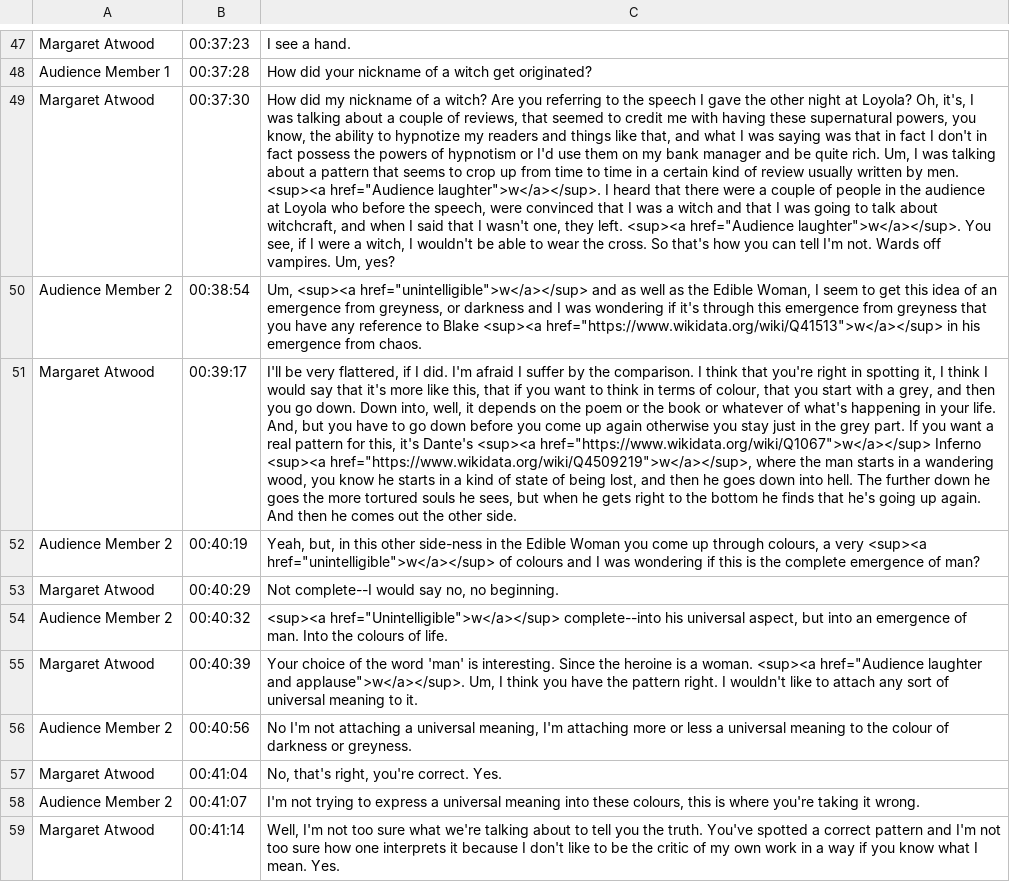
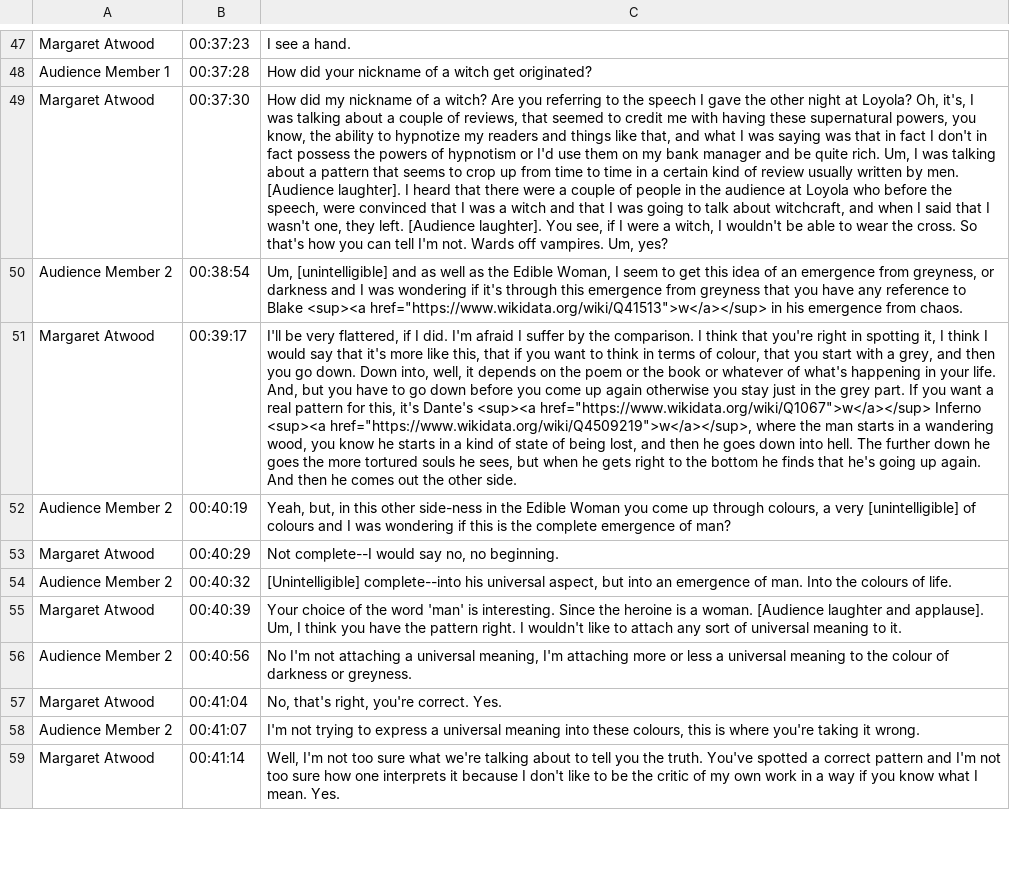
Before and after one commit to tanyaclement/SGW, a CSV file: _originals/margaret-atwood-at-sir-george-williams-university-the-poetry-series-18-october-1974/canvas-1/contents.csv, drawn as a sheet; only a part is shown, gaps mark what is left out; the diff covers the shown part only; the diff names each change by its address in the sheet, - before the commit and + after, or states it on an @@ line.

```diff
--- a/_originals/margaret-atwood-at-sir-george-williams-university-the-poetry-series-18-october-1974/canvas-1/contents.csv
+++ b/_originals/margaret-atwood-at-sir-george-williams-university-the-poetry-series-18-october-1974/canvas-1/contents.csv
-C49: …by men. <sup><a href="Audience laughter">w</a></sup>. I heard that there were a couple of people in the audience at Loyola who before the speech, were convinced that I was a witch and that I was going to talk about witchcraft, and when I said that I wasn't one, they left. <sup><a href="Audience laughter">w</a></sup>. You see,…
+C49: …by men. [Audience laughter]. I heard that there were a couple of people in the audience at Loyola who before the speech, were convinced that I was a witch and that I was going to talk about witchcraft, and when I said that I wasn't one, they left. [Audience laughter]. You see,…
-C50: Um, <sup><a href="unintelligible">w</a></sup> and as…
+C50: Um, [unintelligible] and as…
-C52: …a very <sup><a href="unintelligible">w</a></sup> of colours…
+C52: …a very [unintelligible] of colours…
-C54: <sup><a href="Unintelligible">w</a></sup> complete--into his…
+C54: [Unintelligible] complete--into his…
-C55: …a woman. <sup><a href="Audience laughter and applause">w</a></sup>. Um, I…
+C55: …a woman. [Audience laughter and applause]. Um, I…
```
Also changed, not shown: 30 edited cells elsewhere in this file, 49 other files.
